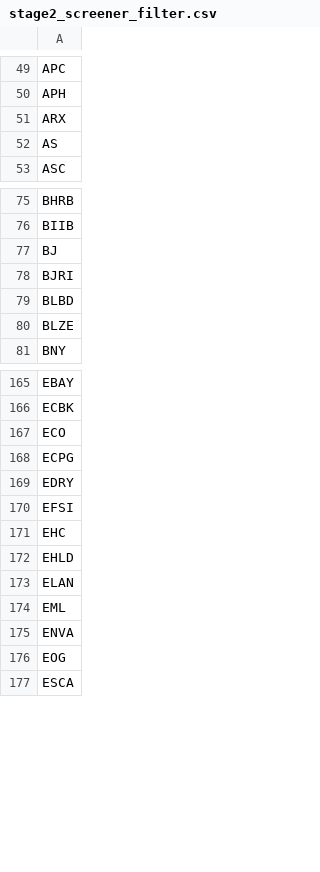
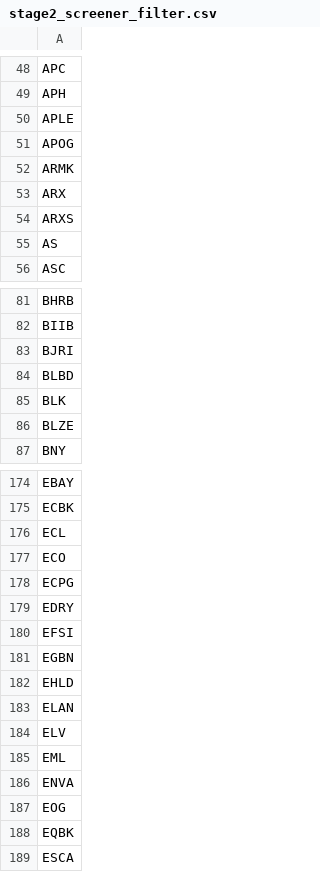
Before and after one commit to githhhh/Yfinance_data, a CSV file: us/stage2/stage2_screener_filter.csv, drawn as a sheet; only a part is shown, gaps mark what is left out; the diff covers the shown part only.

```diff
--- a/us/stage2/stage2_screener_filter.csv
+++ b/us/stage2/stage2_screener_filter.csv
@@ -50,3 +49,7 @@ APC
 APH
+APLE
+APOG
+ARMK
 ARX
+ARXS
 AS
@@ -76,5 +82,5 @@ BHRB
 BIIB
-BJ
 BJRI
 BLBD
+BLK
 BLZE
@@ -166,2 +175,3 @@ EBAY
 ECBK
+ECL
 ECO
@@ -170,5 +180,6 @@ EDRY
 EFSI
-EHC
+EGBN
 EHLD
 ELAN
+ELV
 EML
@@ -176,2 +187,3 @@ ENVA
 EOG
+EQBK
 ESCA
```
Also changed, not shown: 38 added rows and 11 removed rows elsewhere in this file, us/52wk_new_high_results.csv, us/eps_growth_screener_results.csv, 8 other files.
